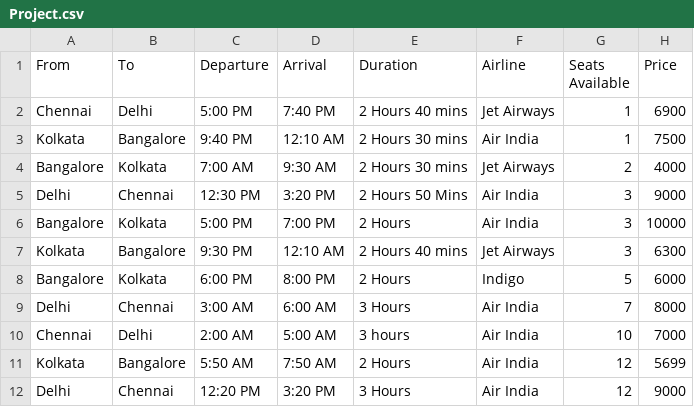
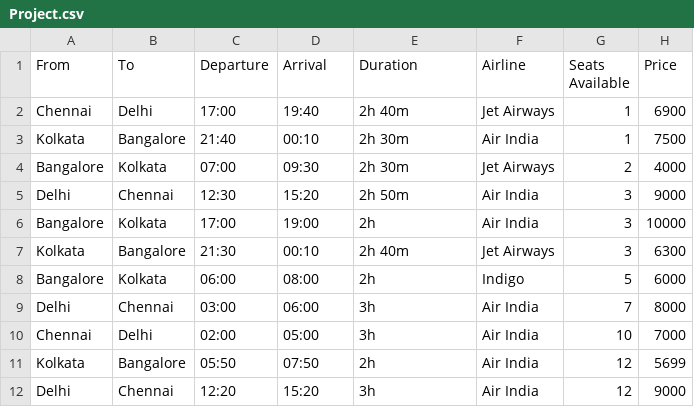
Before and after one commit to jaiswalshash/EtherJet, a CSV file: public/Project.csv, drawn as a sheet; only a part is shown; the diff covers the shown part only.

```diff
--- a/public/Project.csv
+++ b/public/Project.csv
@@ -1,12 +1,12 @@
 From,To,Departure,Arrival,Duration,Airline,Seats Available,Price
-Chennai,Delhi,5:00 PM,7:40 PM,2 Hours 40 mins,Jet Airways,1,6900
-Kolkata,Bangalore,9:40 PM,12:10 AM,2 Hours 30 mins,Air India,1,7500
-Bangalore,Kolkata,7:00 AM,9:30 AM,2 Hours 30 mins,Jet Airways,2,4000
-Delhi,Chennai,12:30 PM,3:20 PM,2 Hours 50 Mins,Air India,3,9000
-Bangalore,Kolkata,5:00 PM,7:00 PM,2 Hours,Air India,3,10000
-Kolkata,Bangalore,9:30 PM,12:10 AM,2 Hours 40 mins,Jet Airways,3,6300
-Bangalore,Kolkata,6:00 PM,8:00 PM,2 Hours,Indigo,5,6000
-Delhi,Chennai,3:00 AM,6:00 AM,3 Hours,Air India,7,8000
-Chennai,Delhi,2:00 AM,5:00 AM,3 hours,Air India,10,7000
-Kolkata,Bangalore,5:50 AM,7:50 AM,2 Hours,Air India,12,5699
-Delhi,Chennai,12:20 PM,3:20 PM,3 Hours,Air India,12,9000
+Chennai,Delhi,17:00,19:40,2h 40m,Jet Airways,1,6900
+Kolkata,Bangalore,21:40,00:10,2h 30m,Air India,1,7500
+Bangalore,Kolkata,07:00,09:30,2h 30m,Jet Airways,2,4000
+Delhi,Chennai,12:30,15:20,2h 50m,Air India,3,9000
+Bangalore,Kolkata,17:00,19:00,2h,Air India,3,10000
+Kolkata,Bangalore,21:30,00:10,2h 40m,Jet Airways,3,6300
+Bangalore,Kolkata,06:00,08:00,2h,Indigo,5,6000
+Delhi,Chennai,03:00,06:00,3h,Air India,7,8000
+Chennai,Delhi,02:00,05:00,3h,Air India,10,7000
+Kolkata,Bangalore,05:50,07:50,2h,Air India,12,5699
+Delhi,Chennai,12:20,15:20,3h,Air India,12,9000
```
Also changed, not shown: 27 edited cells elsewhere in this file, 27 other files.
